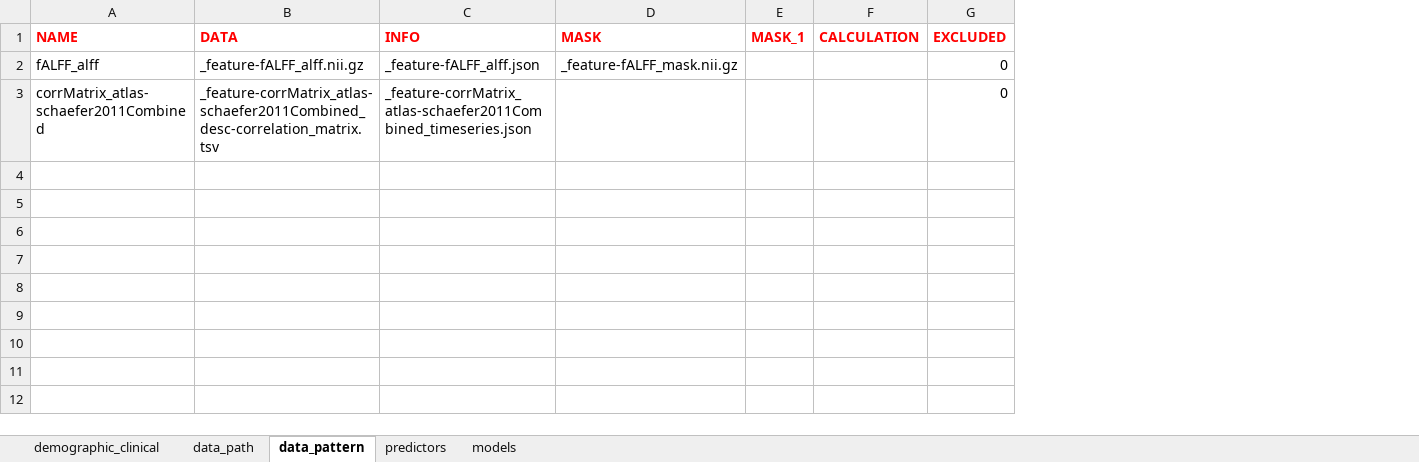
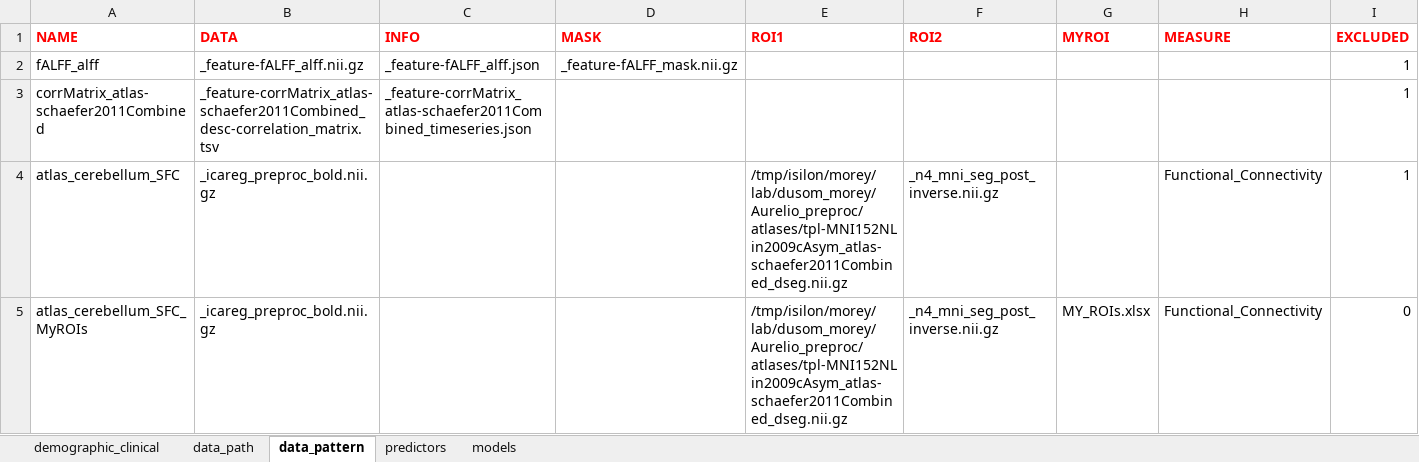
Before and after one commit to sundelinustc/IBMMA, an Excel workbook: path_para.xlsx, sheet data_pattern, drawn as a sheet; values as stored, in another font and other column widths than the file's, no borders; removed rows and columns are numbered as before the commit, all else as after; the diff names each change by its address in the sheet, - before the commit and + after, or states it on an @@ line.

```diff
--- a/path_para.xlsx (sheet data_pattern)
+++ b/path_para.xlsx (sheet data_pattern)
-column E (MASK_1), empty
-column F (CALCULATION), empty
+column E (ROI1), empty
+column F (ROI2), empty
+column G (MYROI), empty
+column H (MEASURE), empty
-I2:I3 (EXCLUDED): 0
+I2:I3 (EXCLUDED): 1
+row 4: atlas_cerebellum_SFC | _icareg_preproc_bold.nii.gz |  |  | /tmp/isilon/morey/lab/dusom_morey/Aurelio_preproc/atlases/tpl-MNI152NLin2009cAsym_atlas-schaefer2011Combined_dseg.nii.gz | _n4_mni_seg_post_inverse.nii.gz |  | Functional_Connectivity | 1
+row 5: atlas_cerebellum_SFC_MyROIs | _icareg_preproc_bold.nii.gz |  |  | /tmp/isilon/morey/lab/dusom_morey/Aurelio_preproc/atlases/tpl-MNI152NLin2009cAsym_atlas-schaefer2011Combined_dseg.nii.gz | _n4_mni_seg_post_inverse.nii.gz | MY_ROIs.xlsx | Functional_Connectivity | 0
```
Also changed, not shown: sheet data_path, sheet models, 2 other files.
